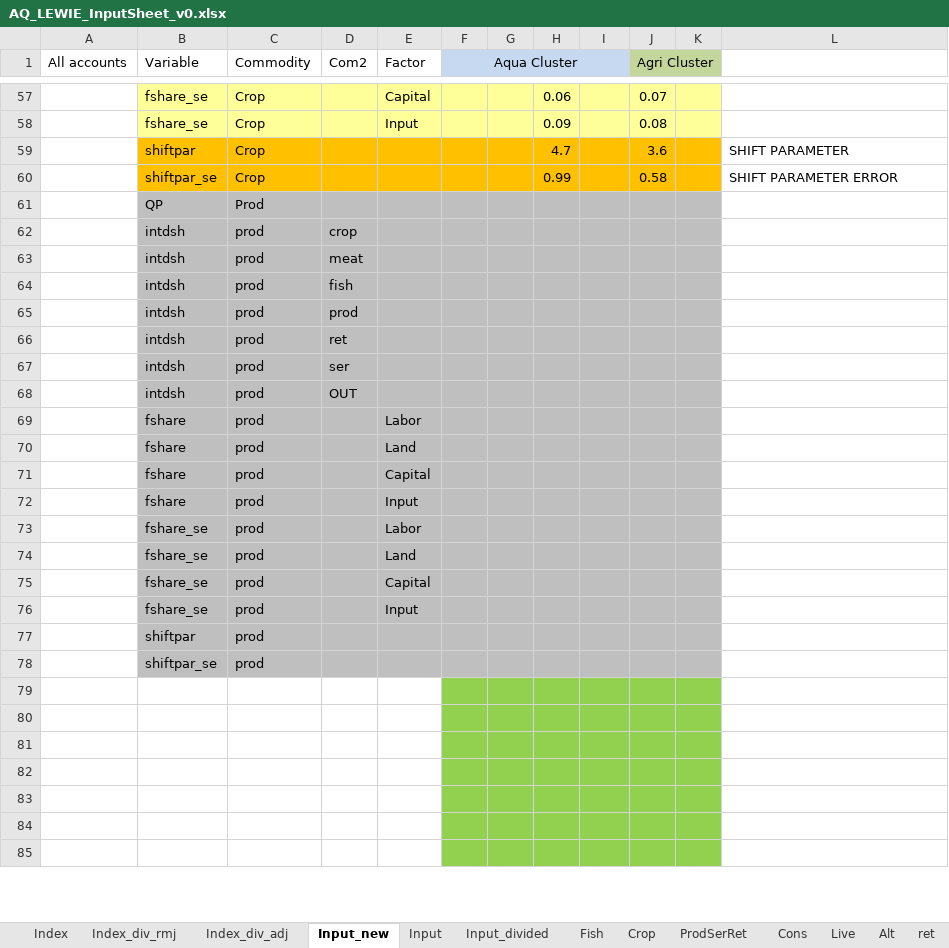
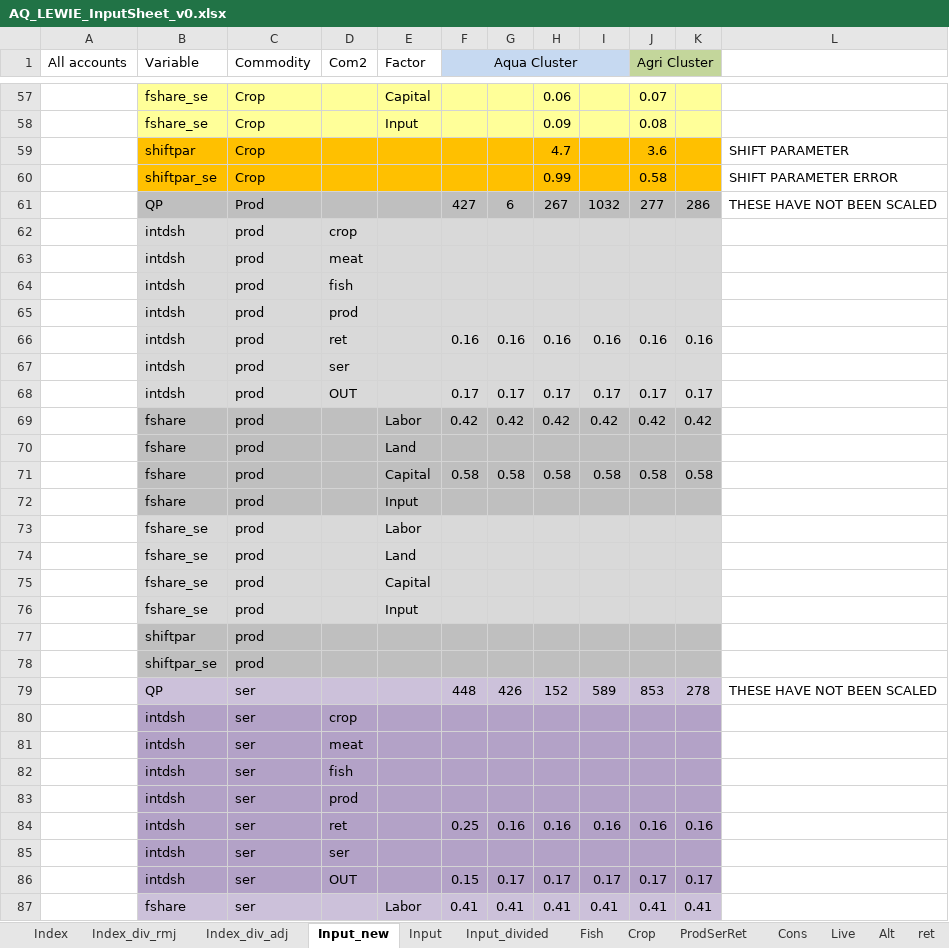
Before and after one commit to mfilipski/AquaLEWIE_github, an Excel workbook: GAMS/AQ_LEWIE_InputSheet_v0.xlsx, sheet Input_new, drawn as a sheet; only a part is shown, gaps mark what is left out; the shorter side is filled out with more unchanged rows; values as stored, in another font and other column widths than the file's, no borders; removed rows and columns are numbered as before the commit, all else as after; the diff covers the shown part only; the diff names each change by its address in the sheet, - before the commit and + after, or states it on an @@ line.

```diff
--- a/GAMS/AQ_LEWIE_InputSheet_v0.xlsx (sheet Input_new)
+++ b/GAMS/AQ_LEWIE_InputSheet_v0.xlsx (sheet Input_new)
-row 61:  | QP | Prod
+row 61:  | QP | Prod |  |  | 427 | 6 | 267 | 1032 | 277 | 286 | THESE HAVE NOT BEEN SCALED
-B62:K65 fill: #BFBFBF
+B62:K65 fill: #D9D9D9
-row 66:  | intdsh | prod | ret
+row 66:  | intdsh | prod | ret |  | 0.16 | 0.16 | 0.16 | 0.16 | 0.16 | 0.16
-B67:K67 fill: #BFBFBF
+B67:K67 fill: #D9D9D9
-row 68:  | intdsh | prod | OUT
-row 69:  | fshare | prod |  | Labor
+row 68:  | intdsh | prod | OUT |  | 0.17 | 0.17 | 0.17 | 0.17 | 0.17 | 0.17
+row 69:  | fshare | prod |  | Labor | 0.42 | 0.42 | 0.42 | 0.42 | 0.42 | 0.42
-row 71:  | fshare | prod |  | Capital
+row 71:  | fshare | prod |  | Capital | 0.58 | 0.58 | 0.58 | 0.58 | 0.58 | 0.58
-B73:K76 fill: #BFBFBF
+B73:K76 fill: #D9D9D9
-row 79: (empty)
+row 79:  | QP | ser |  |  | 448 | 426 | 152 | 589 | 853 | 278 | THESE HAVE NOT BEEN SCALED
-B79:E79 fill: none
+B79:E79 fill: #CCC1DA
-F79:K79 fill: #92D050
+F79:K79 fill: #CCC1DA
-row 80: (empty)
+row 80:  | intdsh | ser | crop
-B80:E82 fill: none
+B80:E82 fill: #B3A2C7
-F80:K82 fill: #92D050
+F80:K82 fill: #B3A2C7
-row 81: (empty)
+row 81:  | intdsh | ser | meat
-row 82: (empty)
+row 82:  | intdsh | ser | fish
+row 83:  | intdsh | ser | prod
+row 84:  | intdsh | ser | ret |  | 0.25 | 0.16 | 0.16 | 0.16 | 0.16 | 0.16
+row 85:  | intdsh | ser | ser
+row 86:  | intdsh | ser | OUT |  | 0.15 | 0.17 | 0.17 | 0.17 | 0.17 | 0.17
+row 87:  | fshare | ser |  | Labor | 0.41 | 0.41 | 0.41 | 0.41 | 0.41 | 0.41
```
Also changed, not shown: 27 added rows and cell formats elsewhere in this sheet, sheet ProdSerRet, 1 other file.
